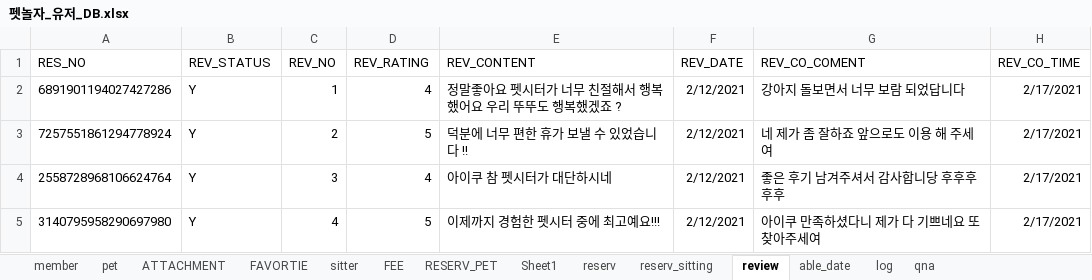
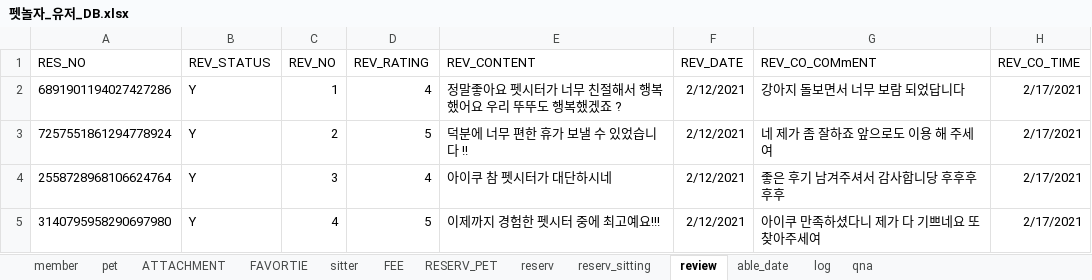
Before and after one commit to naldPark/petnolja, an Excel workbook: Petnolja/펫놀자_유저_DB.xlsx, sheet review, drawn as a sheet; only a part is shown; values as stored, in another font and other column widths than the file's, no borders; the diff names each change by its address in the sheet, - before the commit and + after, or states it on an @@ line.

```diff
--- a/Petnolja/펫놀자_유저_DB.xlsx (sheet review)
+++ b/Petnolja/펫놀자_유저_DB.xlsx (sheet review)
-sheet tab: Sheet1
-G1: REV_CO_COMENT
+G1: REV_CO_COMmENT
```
